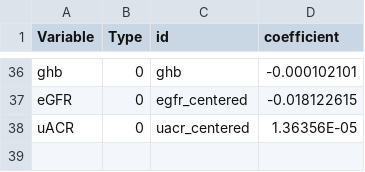
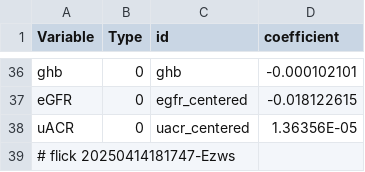
Before and after one commit to abikesa/peer-review, a CSV file: kitabo/ensi/testbin/test3/assets/csv/model2_overall.csv, drawn as a sheet; only a part is shown, gaps mark what is left out; the diff names each change by its address in the sheet, - before the commit and + after, or states it on an @@ line.

Commit message:
kitabo/ensi/testbin/test3/assets/csv/model2_overall.csv

```diff
--- a/kitabo/ensi/testbin/test3/assets/csv/model2_overall.csv
+++ b/kitabo/ensi/testbin/test3/assets/csv/model2_overall.csv
+row 39: # flick 20250414181747-Ezws
```
